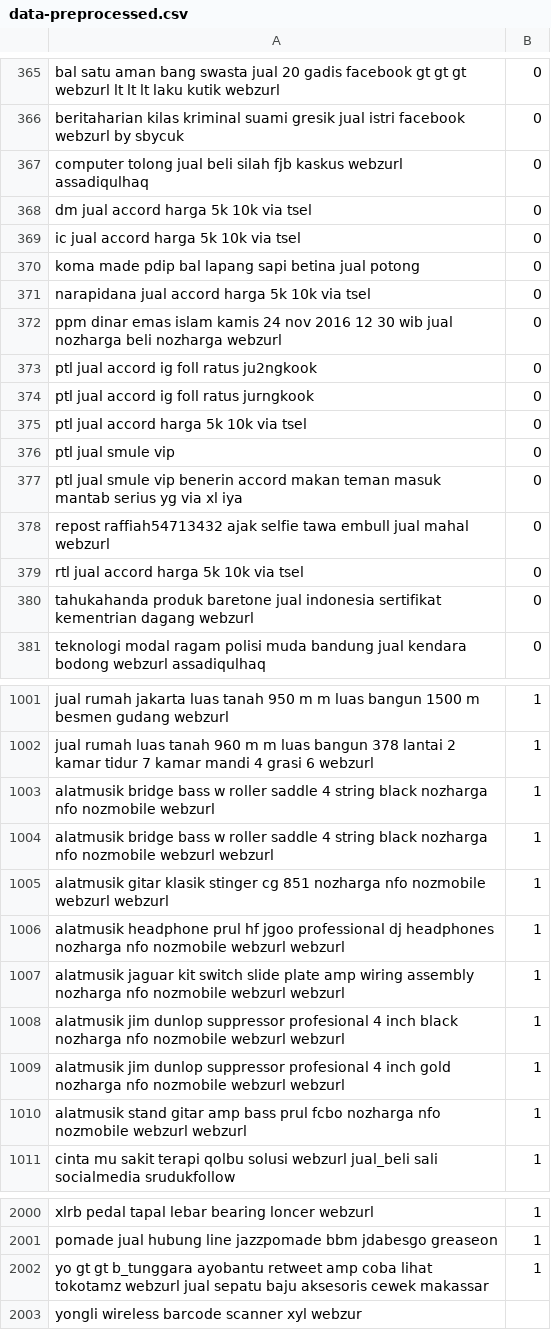
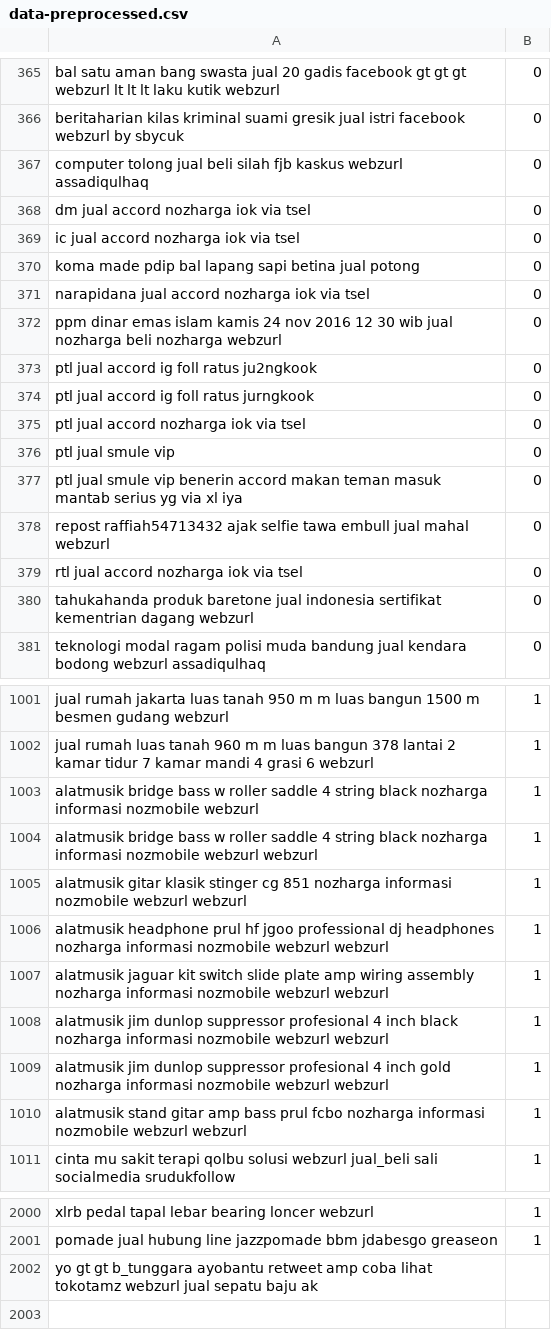
Before and after one commit to ahmadnaufal/twee-merch, a CSV file: Preprocessor/data-preprocessed.csv, drawn as a sheet; only a part is shown, gaps mark what is left out; the diff covers the shown part only.

```diff
--- a/Preprocessor/data-preprocessed.csv
+++ b/Preprocessor/data-preprocessed.csv
@@ -367,6 +367,6 @@
 "computer tolong jual beli silah fjb kaskus webzurl assadiqulhaq","0"
-"dm jual accord harga 5k 10k via tsel","0"
-"ic jual accord harga 5k 10k via tsel","0"
+"dm jual accord nozharga iok via tsel","0"
+"ic jual accord nozharga iok via tsel","0"
 "koma made pdip bal lapang sapi betina jual potong","0"
-"narapidana jual accord harga 5k 10k via tsel","0"
+"narapidana jual accord nozharga iok via tsel","0"
 "ppm dinar emas islam kamis 24 nov 2016 12 30 wib jual nozharga beli nozharga webzurl","0"
@@ -374,3 +374,3 @@
 "ptl jual accord ig foll ratus jurngkook","0"
-"ptl jual accord harga 5k 10k via tsel","0"
+"ptl jual accord nozharga iok via tsel","0"
 "ptl jual smule vip","0"
@@ -378,3 +378,3 @@
 "repost raffiah54713432 ajak selfie tawa embull jual mahal webzurl","0"
-"rtl jual accord harga 5k 10k via tsel","0"
+"rtl jual accord nozharga iok via tsel","0"
 "tahukahanda produk baretone jual indonesia sertifikat kementrian dagang webzurl","0"
@@ -1002,10 +1002,10 @@
 "jual rumah luas tanah 960 m m luas bangun 378 lantai 2 kamar tidur 7 kamar mandi 4 grasi 6 webzurl","1"
-"alatmusik bridge bass w roller saddle 4 string black nozharga nfo nozmobile webzurl","1"
-"alatmusik bridge bass w roller saddle 4 string black nozharga nfo nozmobile webzurl webzurl","1"
-"alatmusik gitar klasik stinger cg 851 nozharga nfo nozmobile webzurl webzurl","1"
-"alatmusik headphone prul hf jgoo professional dj headphones nozharga nfo nozmobile webzurl webzurl","1"
-"alatmusik jaguar kit switch slide plate amp wiring assembly nozharga nfo nozmobile webzurl webzurl","1"
-"alatmusik jim dunlop suppressor profesional 4 inch black nozharga nfo nozmobile webzurl webzurl","1"
-"alatmusik jim dunlop suppressor profesional 4 inch gold nozharga nfo nozmobile webzurl webzurl","1"
-"alatmusik stand gitar amp bass prul fcbo nozharga nfo nozmobile webzurl webzurl","1"
+"alatmusik bridge bass w roller saddle 4 string black nozharga informasi nozmobile webzurl","1"
+"alatmusik bridge bass w roller saddle 4 string black nozharga informasi nozmobile webzurl webzurl","1"
+"alatmusik gitar klasik stinger cg 851 nozharga informasi nozmobile webzurl webzurl","1"
+"alatmusik headphone prul hf jgoo professional dj headphones nozharga informasi nozmobile webzurl webzurl","1"
+"alatmusik jaguar kit switch slide plate amp wiring assembly nozharga informasi nozmobile webzurl webzurl","1"
+"alatmusik jim dunlop suppressor profesional 4 inch black nozharga informasi nozmobile webzurl webzurl","1"
+"alatmusik jim dunlop suppressor profesional 4 inch gold nozharga informasi nozmobile webzurl webzurl","1"
+"alatmusik stand gitar amp bass prul fcbo nozharga informasi nozmobile webzurl webzurl","1"
 "cinta mu sakit terapi qolbu solusi webzurl jual_beli sali socialmedia srudukfollow","1"
@@ -2001,3 +2001,2 @@
 "pomade jual hubung line jazzpomade bbm jdabesgo greaseon","1"
-"yo gt gt b_tunggara ayobantu retweet amp coba lihat tokotamz webzurl jual sepatu baju aksesoris cewek makassar","1"
-"yongli wireless barcode scanner xyl webzur
+"yo gt gt b_tunggara ayobantu retweet amp coba lihat tokotamz webzurl jual sepatu baju ak
```
Also changed, not shown: 20 edited cells elsewhere in this file, 1 other file.
